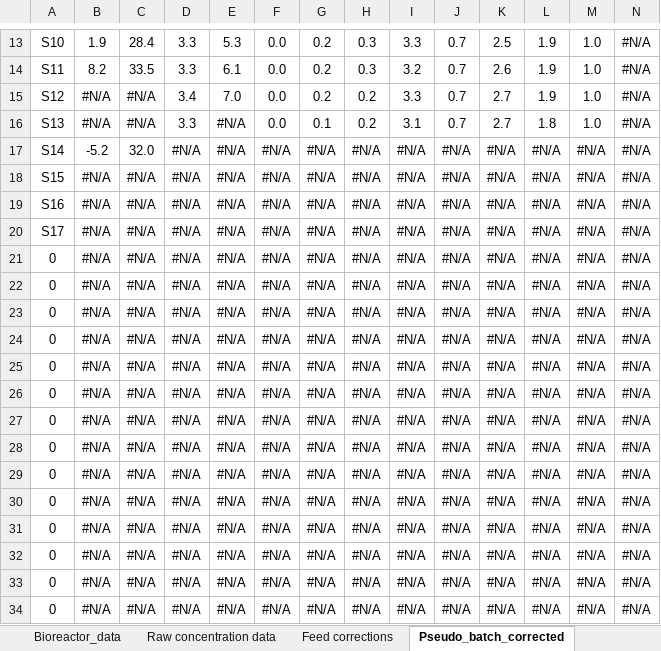
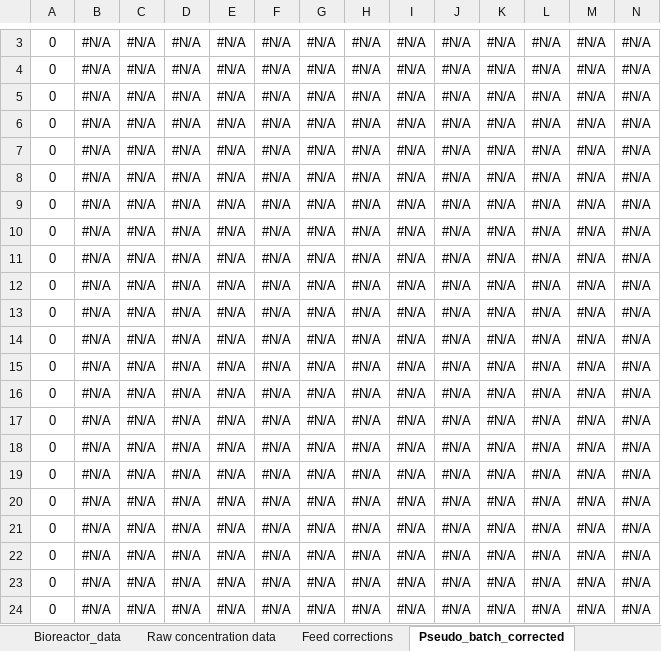
Before and after one commit to biosustain/pseudobatch, an Excel workbook: excel-pseudobatch/Pseudo_batch_template.xlsx, sheet Pseudo_batch_corrected, drawn as a sheet; only a part is shown, gaps mark what is left out; the shorter side is filled out with more unchanged rows; values as stored, in another font and other column widths than the file's, no borders; removed rows and columns are numbered as before the commit, all else as after; rows hold the shown columns only; the diff covers the shown part only; the diff names each change by its address in the sheet, - before the commit and + after, or states it on an @@ line.

```diff
--- a/excel-pseudobatch/Pseudo_batch_template.xlsx (sheet Pseudo_batch_corrected)
+++ b/excel-pseudobatch/Pseudo_batch_template.xlsx (sheet Pseudo_batch_corrected)
-row 13: S10 | 1.9 | 28.4 | 3.3 | 5.3 | 0.0 | 0.2 | 0.3 | 3.3 | 0.7 | 2.5 | 1.9 | 1.0 | #N/A
-row 14: S11 | 8.2 | 33.5 | 3.3 | 6.1 | 0.0 | 0.2 | 0.3 | 3.2 | 0.7 | 2.6 | 1.9 | 1.0 | #N/A
-row 15: S12 | #N/A | #N/A | 3.4 | 7.0 | 0.0 | 0.2 | 0.2 | 3.3 | 0.7 | 2.7 | 1.9 | 1.0 | #N/A
-row 16: S13 | #N/A | #N/A | 3.3 | #N/A | 0.0 | 0.1 | 0.2 | 3.1 | 0.7 | 2.7 | 1.8 | 1.0 | #N/A
-A3: S14
+A3: 0
-B3: -5.2
+B3: #N/A
-C3: 32.0
+C3: #N/A
-A4: S15
+A4: 0
-A5: S16
+A5: 0
-A6: S17
+A6: 0
+row 7: 0 | #N/A | #N/A | #N/A | #N/A | #N/A | #N/A | #N/A | #N/A | #N/A | #N/A | #N/A | #N/A | #N/A
+row 8: 0 | #N/A | #N/A | #N/A | #N/A | #N/A | #N/A | #N/A | #N/A | #N/A | #N/A | #N/A | #N/A | #N/A
+row 9: 0 | #N/A | #N/A | #N/A | #N/A | #N/A | #N/A | #N/A | #N/A | #N/A | #N/A | #N/A | #N/A | #N/A
+row 10: 0 | #N/A | #N/A | #N/A | #N/A | #N/A | #N/A | #N/A | #N/A | #N/A | #N/A | #N/A | #N/A | #N/A
+row 11: 0 | #N/A | #N/A | #N/A | #N/A | #N/A | #N/A | #N/A | #N/A | #N/A | #N/A | #N/A | #N/A | #N/A
+row 12: 0 | #N/A | #N/A | #N/A | #N/A | #N/A | #N/A | #N/A | #N/A | #N/A | #N/A | #N/A | #N/A | #N/A
+row 13: 0 | #N/A | #N/A | #N/A | #N/A | #N/A | #N/A | #N/A | #N/A | #N/A | #N/A | #N/A | #N/A | #N/A
+row 14: 0 | #N/A | #N/A | #N/A | #N/A | #N/A | #N/A | #N/A | #N/A | #N/A | #N/A | #N/A | #N/A | #N/A
+row 15: 0 | #N/A | #N/A | #N/A | #N/A | #N/A | #N/A | #N/A | #N/A | #N/A | #N/A | #N/A | #N/A | #N/A
+row 16: 0 | #N/A | #N/A | #N/A | #N/A | #N/A | #N/A | #N/A | #N/A | #N/A | #N/A | #N/A | #N/A | #N/A
+row 17: 0 | #N/A | #N/A | #N/A | #N/A | #N/A | #N/A | #N/A | #N/A | #N/A | #N/A | #N/A | #N/A | #N/A
+row 18: 0 | #N/A | #N/A | #N/A | #N/A | #N/A | #N/A | #N/A | #N/A | #N/A | #N/A | #N/A | #N/A | #N/A
+row 19: 0 | #N/A | #N/A | #N/A | #N/A | #N/A | #N/A | #N/A | #N/A | #N/A | #N/A | #N/A | #N/A | #N/A
+row 20: 0 | #N/A | #N/A | #N/A | #N/A | #N/A | #N/A | #N/A | #N/A | #N/A | #N/A | #N/A | #N/A | #N/A
```
Also changed, not shown: 1 added row, 11 removed rows and 1 edited cell elsewhere in this sheet, sheet Phase_1_Helper_data, sheet Phase_2_Helper_data, sheet Feed corrections, sheet Visualisations, sheet Bioreactor_data, sheet Raw concentration data, 3 more sheets, formulas that keep their value, charts or pictures, 3 other files.
